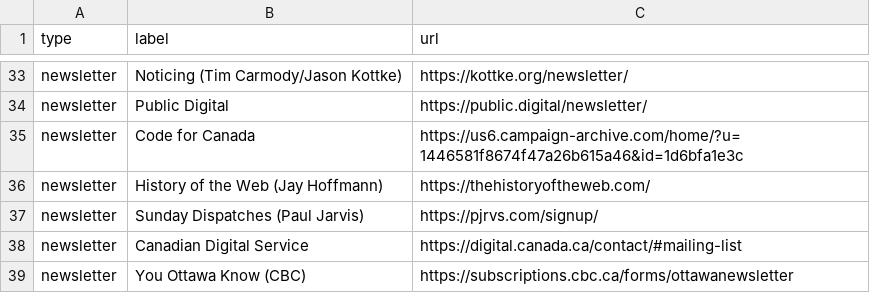
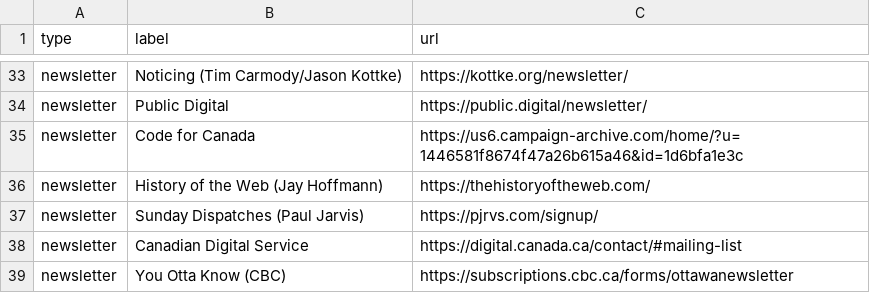
Before and after one commit to lchski/lucascherkewski.com, a TSV file: _data/rolls.tsv, drawn as a sheet; only a part is shown, gaps mark what is left out.

Commit message:
fix typo... "You Otta Know", I automatically type "Ottawa"

```diff
--- a/_data/rolls.tsv
+++ b/_data/rolls.tsv
@@ -38,2 +38,2 @@ newsletter	Sunday Dispatches (Paul Jarvis)	https://pjrvs.com/signup/
 newsletter	Canadian Digital Service	https://digital.canada.ca/contact/#mailing-list
-newsletter	You Ottawa Know (CBC)	https://subscriptions.cbc.ca/forms/ottawanewsletter
+newsletter	You Otta Know (CBC)	https://subscriptions.cbc.ca/forms/ottawanewsletter
```
